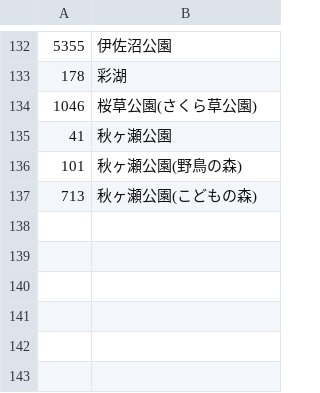
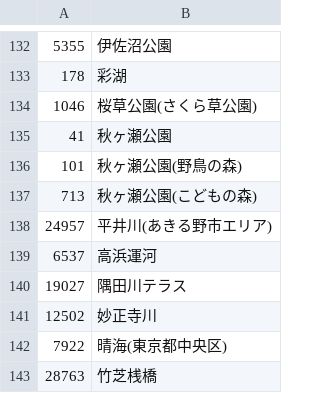
Before and after one commit to N1ghtHeron/birdalert, a CSV file: data/spot_zoopicker.csv, drawn as a sheet; only a part is shown, gaps mark what is left out; the diff names each change by its address in the sheet, - before the commit and + after, or states it on an @@ line.

```diff
--- a/data/spot_zoopicker.csv
+++ b/data/spot_zoopicker.csv
+row 138: 24957 | 平井川(あきる野市エリア)
+row 139: 6537 | 高浜運河
+row 140: 19027 | 隅田川テラス
+row 141: 12502 | 妙正寺川
+row 142: 7922 | 晴海(東京都中央区)
+row 143: 28763 | 竹芝桟橋
```
Also changed, not shown: 1 other file.
